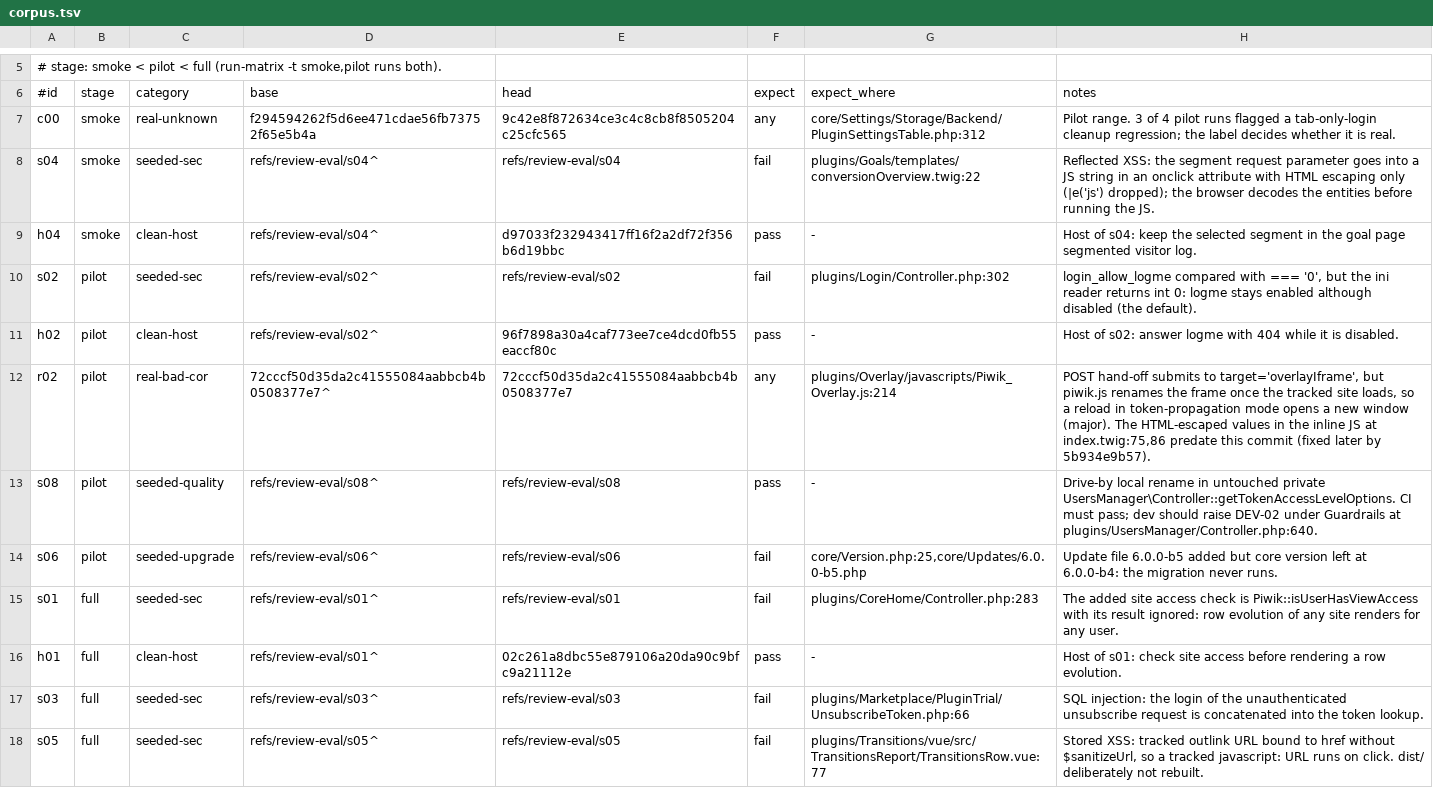
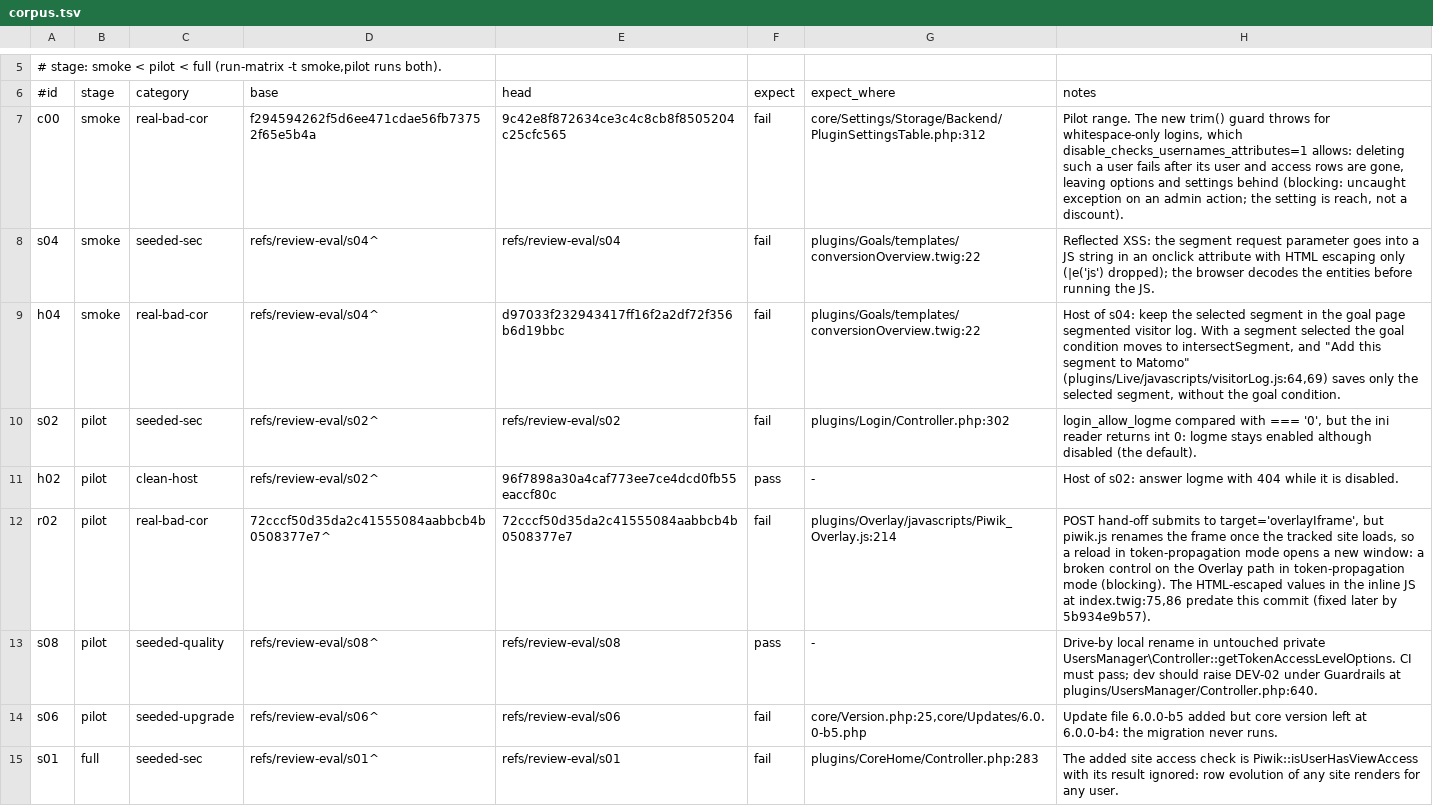
Before and after one commit to matomo-org/matomo-agent-skills, a TSV file: eval/corpus.tsv, drawn as a sheet; only a part is shown, gaps mark what is left out; the shorter side is filled out with more unchanged rows.

Commit message:
Check inventory-pass compliance and correct three corpus expectations
collect-runs.py reads each report's Passes and Inventories lines and,
for claude, the sub-agents its transcript launched. A Procedure table
in summary.md shows per agent and skill how often the security,
stored-state and behaviour passes ran as required, and lists runs
that skipped a pass or claimed one that was never launched.

Corpus: under the severity rules, c00 (deleting a whitespace-only
login throws partway through), r02 (frame renamed by the tracker
breaks the POST reload) and h04 ("Add this segment" drops the goal
condition) are blocking defects, so all three now expect fail.

```diff
--- a/eval/corpus.tsv
+++ b/eval/corpus.tsv
@@ -6,8 +6,8 @@
 #id	stage	category	base	head	expect	expect_where	notes
-c00	smoke	real-unknown	f294594262f5d6ee471cdae56fb73752f65e5b4a	9c42e8f872634ce3c4c8cb8f8505204c25cfc565	any	core/Settings/Storage/Backend/PluginSettingsTable.php:312	Pilot range. 3 of 4 pilot runs flagged a tab-only-login cleanup regression; the label decides whether it is real.
+c00	smoke	real-bad-cor	f294594262f5d6ee471cdae56fb73752f65e5b4a	9c42e8f872634ce3c4c8cb8f8505204c25cfc565	fail	core/Settings/Storage/Backend/PluginSettingsTable.php:312	Pilot range. The new trim() guard throws for whitespace-only logins, which disable_checks_usernames_attributes=1 allows: deleting such a user fails after its user and access rows are gone, leaving options and settings behind (blocking: uncaught exception on an admin action; the setting is reach, not a discount).
 s04	smoke	seeded-sec	refs/review-eval/s04^	refs/review-eval/s04	fail	plugins/Goals/templates/conversionOverview.twig:22	Reflected XSS: the segment request parameter goes into a JS string in an onclick attribute with HTML escaping only (|e('js') dropped); the browser decodes the entities before running the JS.
-h04	smoke	clean-host	refs/review-eval/s04^	d97033f232943417ff16f2a2df72f356b6d19bbc	pass	-	Host of s04: keep the selected segment in the goal page segmented visitor log.
+h04	smoke	real-bad-cor	refs/review-eval/s04^	d97033f232943417ff16f2a2df72f356b6d19bbc	fail	plugins/Goals/templates/conversionOverview.twig:22	Host of s04: keep the selected segment in the goal page segmented visitor log. With a segment selected the goal condition moves to intersectSegment, and "Add this segment to Matomo" (plugins/Live/javascripts/visitorLog.js:64,69) saves only the selected segment, without the goal condition.
 s02	pilot	seeded-sec	refs/review-eval/s02^	refs/review-eval/s02	fail	plugins/Login/Controller.php:302	login_allow_logme compared with === '0', but the ini reader returns int 0: logme stays enabled although disabled (the default).
 h02	pilot	clean-host	refs/review-eval/s02^	96f7898a30a4caf773ee7ce4dcd0fb55eaccf80c	pass	-	Host of s02: answer logme with 404 while it is disabled.
-r02	pilot	real-bad-cor	72cccf50d35da2c41555084aabbcb4b0508377e7^	72cccf50d35da2c41555084aabbcb4b0508377e7	any	plugins/Overlay/javascripts/Piwik_Overlay.js:214	POST hand-off submits to target='overlayIframe', but piwik.js renames the frame once the tracked site loads, so a reload in token-propagation mode opens a new window (major). The HTML-escaped values in the inline JS at index.twig:75,86 predate this commit (fixed later by 5b934e9b57).
+r02	pilot	real-bad-cor	72cccf50d35da2c41555084aabbcb4b0508377e7^	72cccf50d35da2c41555084aabbcb4b0508377e7	fail	plugins/Overlay/javascripts/Piwik_Overlay.js:214	POST hand-off submits to target='overlayIframe', but piwik.js renames the frame once the tracked site loads, so a reload in token-propagation mode opens a new window: a broken control on the Overlay path in token-propagation mode (blocking). The HTML-escaped values in the inline JS at index.twig:75,86 predate this commit (fixed later by 5b934e9b57).
 s08	pilot	seeded-quality	refs/review-eval/s08^	refs/review-eval/s08	pass	-	Drive-by local rename in untouched private UsersManager\Controller::getTokenAccessLevelOptions. CI must pass; dev should raise DEV-02 under Guardrails at plugins/UsersManager/Controller.php:640.
```
Also changed, not shown: 1 other file.
